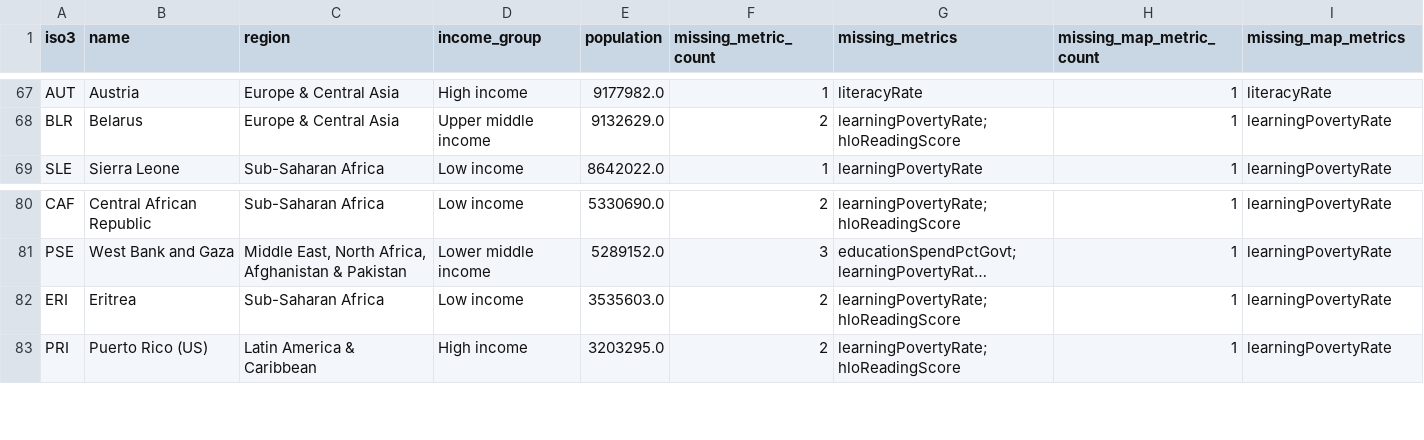
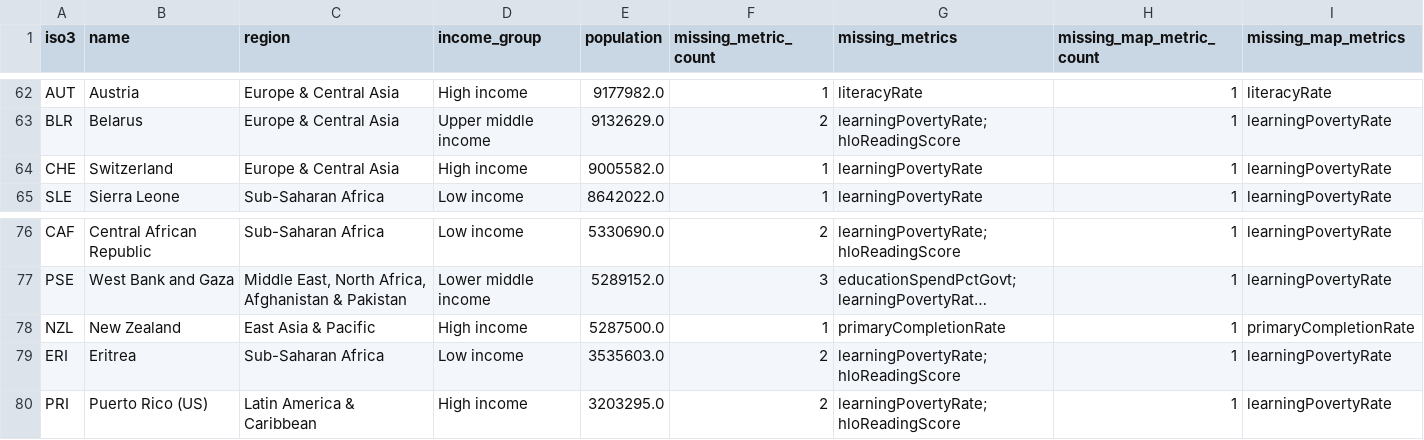
Before and after one commit to athsrueas/Open_Data, a CSV file: outputs/educational_inequality_map/research/viewer_missing_metrics_audit.csv, drawn as a sheet; only a part is shown, gaps mark what is left out; long unchanged cells end in …; the diff covers the shown part only; the diff names each change by its address in the sheet, - before the commit and + after, or states it on an @@ line.

```diff
--- a/outputs/educational_inequality_map/research/viewer_missing_metrics_audit.csv
+++ b/outputs/educational_inequality_map/research/viewer_missing_metrics_audit.csv
+row 64: CHE | Switzerland | Europe & Central Asia | High income | 9005582.0 | 1 | learningPovertyRate | 1 | learningPovertyRate
+row 78: NZL | New Zealand | East Asia & Pacific | High income | 5287500.0 | 1 | primaryCompletionRate | 1 | primaryCompletionRate
```
Also changed, not shown: 2 added rows and 7 removed rows elsewhere in this file, outputs/educational_inequality_map/research/adult_skills_equivalent_backfill_seed.csv, 3 other files.
